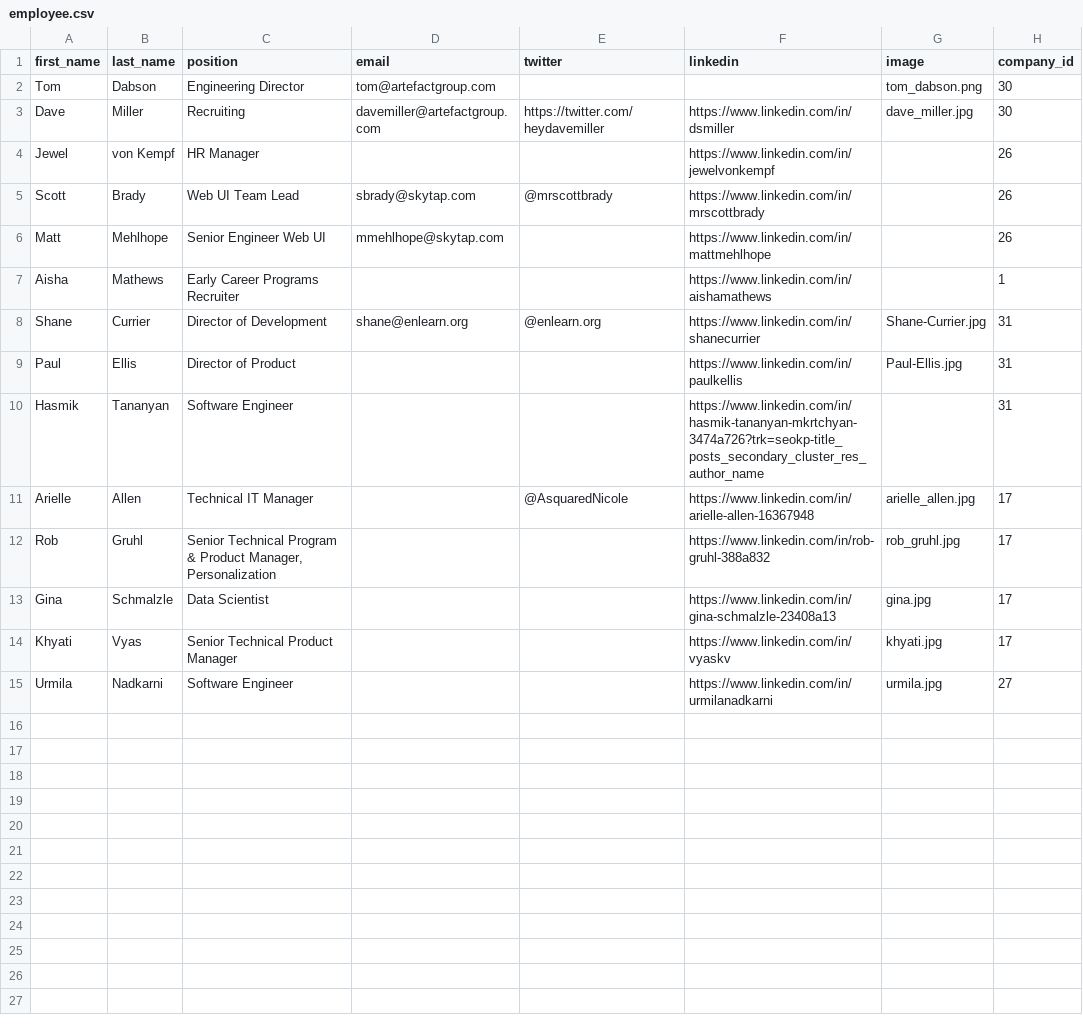
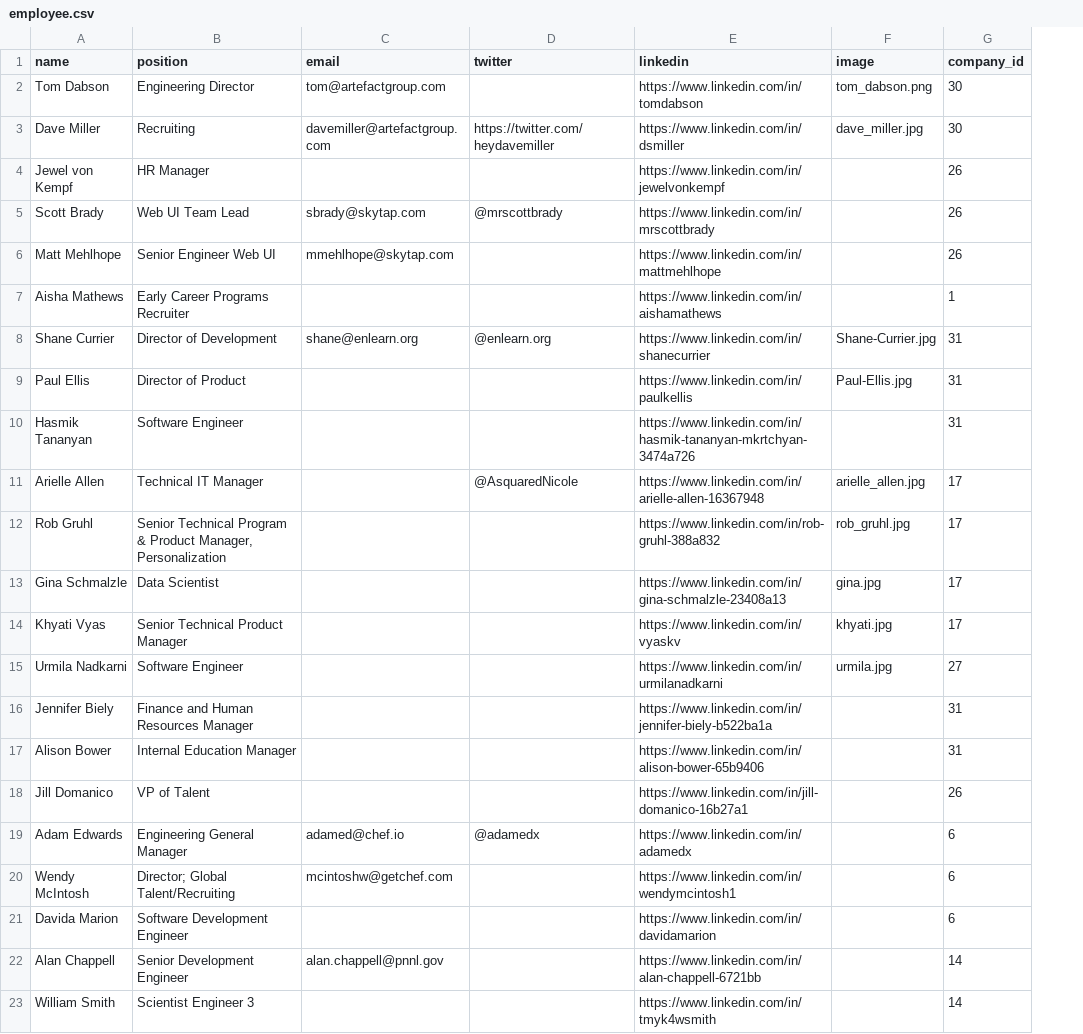
Before and after one commit to jbuechs/AdaInterns, a CSV file: seeds_csvs/employee.csv, drawn as a sheet; removed rows and columns are numbered as before the commit, all else as after; the diff names each change by its address in the sheet, - before the commit and + after, or states it on an @@ line.

Commit message:
change employee model to have name field from first and last names

```diff
--- a/seeds_csvs/employee.csv
+++ b/seeds_csvs/employee.csv
-column A (first_name), rows 2-15: Tom | Dave | Jewel | Scott | Matt | Aisha | Shane | Paul | Hasmik | Arielle | Rob | Gina | Khyati | Urmila
-column B (last_name), rows 2-15: Dabson | Miller | von Kempf | Brady | Mehlhope | Mathews | Currier | Ellis | Tananyan | Allen | Gruhl | Schmalzle | Vyas | Nadkarni
+column A (name), rows 2-15: Tom Dabson | Dave Miller | Jewel von Kempf | Scott Brady | Matt Mehlhope | Aisha Mathews | Shane Currier | Paul Ellis | Hasmik Tananyan | Arielle Allen | Rob Gruhl | Gina Schmalzle | Khyati Vyas | Urmila Nadkarni
-E2 (linkedin): (empty)
+E2 (linkedin): https://www.linkedin.com/in/tomdabson
-E10 (linkedin): https://www.linkedin.com/in/hasmik-tananyan-mkrtchyan-3474a726?trk=seokp-title_posts_secondary_cluster_res_author_name
+E10 (linkedin): https://www.linkedin.com/in/hasmik-tananyan-mkrtchyan-3474a726
+row 16: Jennifer Biely | Finance and Human Resources Manager |  |  | https://www.linkedin.com/in/jennifer-biely-b522ba1a |  | 31
+row 17: Alison Bower | Internal Education Manager |  |  | https://www.linkedin.com/in/alison-bower-65b9406 |  | 31
+row 18: Jill Domanico | VP of Talent |  |  | https://www.linkedin.com/in/jill-domanico-16b27a1 |  | 26
+row 19: Adam Edwards | Engineering General Manager | adamed@chef.io | @adamedx | https://www.linkedin.com/in/adamedx |  | 6
+row 20: Wendy McIntosh | Director; Global Talent/Recruiting | mcintoshw@getchef.com |  | https://www.linkedin.com/in/wendymcintosh1 |  | 6
+row 21: Davida Marion | Software Development Engineer |  |  | https://www.linkedin.com/in/davidamarion |  | 6
+row 22: Alan Chappell | Senior Development Engineer | alan.chappell@pnnl.gov |  | https://www.linkedin.com/in/alan-chappell-6721bb |  | 14
+row 23: William Smith | Scientist Engineer 3 |  |  | https://www.linkedin.com/in/tmyk4wsmith |  | 14
```
Also changed, not shown: 6 other files.
